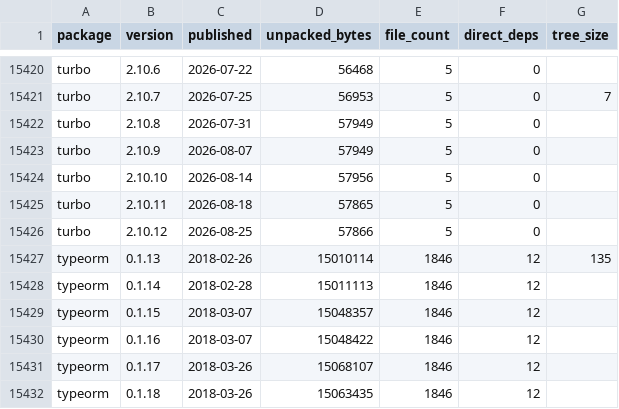
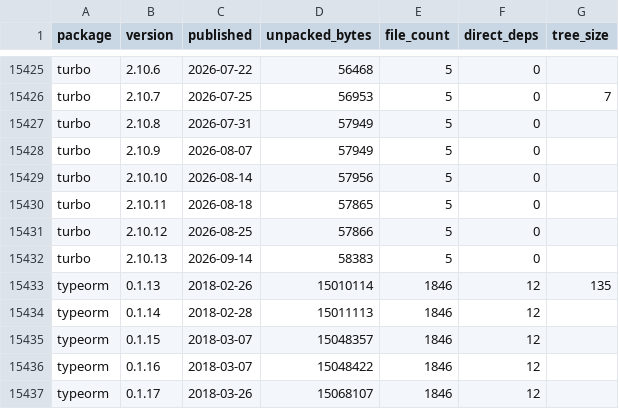
Before and after one commit to shwetankg07/great-consolidation, a CSV file: data/releases.csv, drawn as a sheet; only a part is shown, gaps mark what is left out; the shorter side is filled out with more unchanged rows; the diff covers the shown part only; the diff names each change by its address in the sheet, - before the commit and + after, or states it on an @@ line.

```diff
--- a/data/releases.csv
+++ b/data/releases.csv
+row 15432: turbo | 2.10.13 | 2026-09-14 | 58383 | 5 | 0
```
Also changed, not shown: 5 added rows elsewhere in this file, data/daily.csv, 1 other file.
